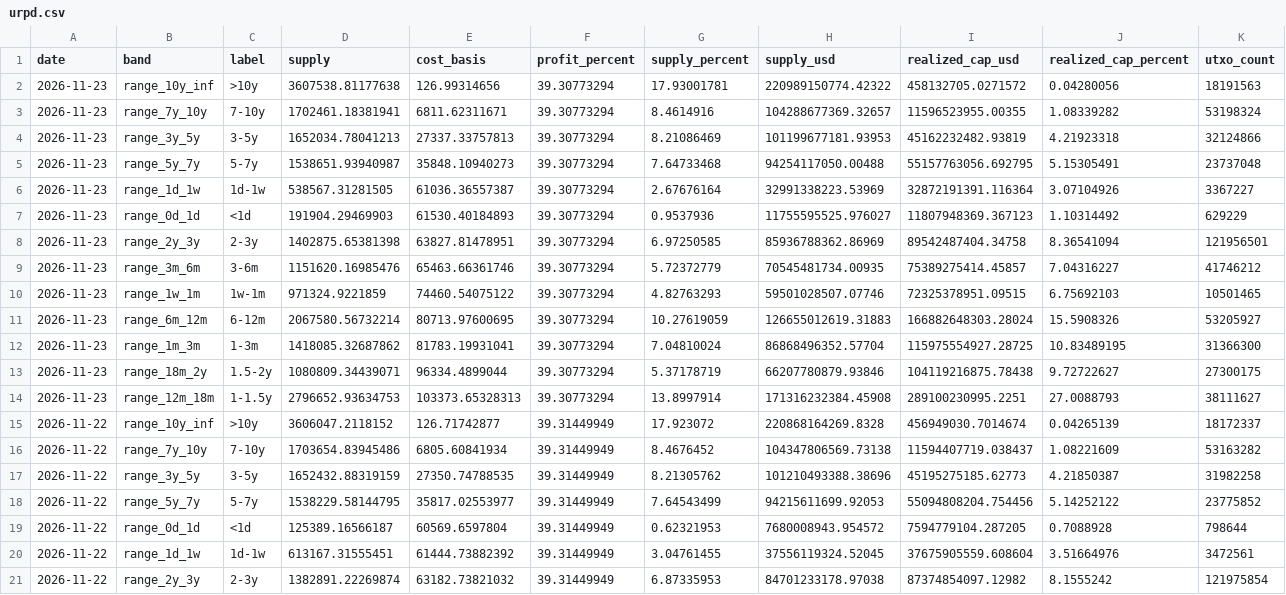
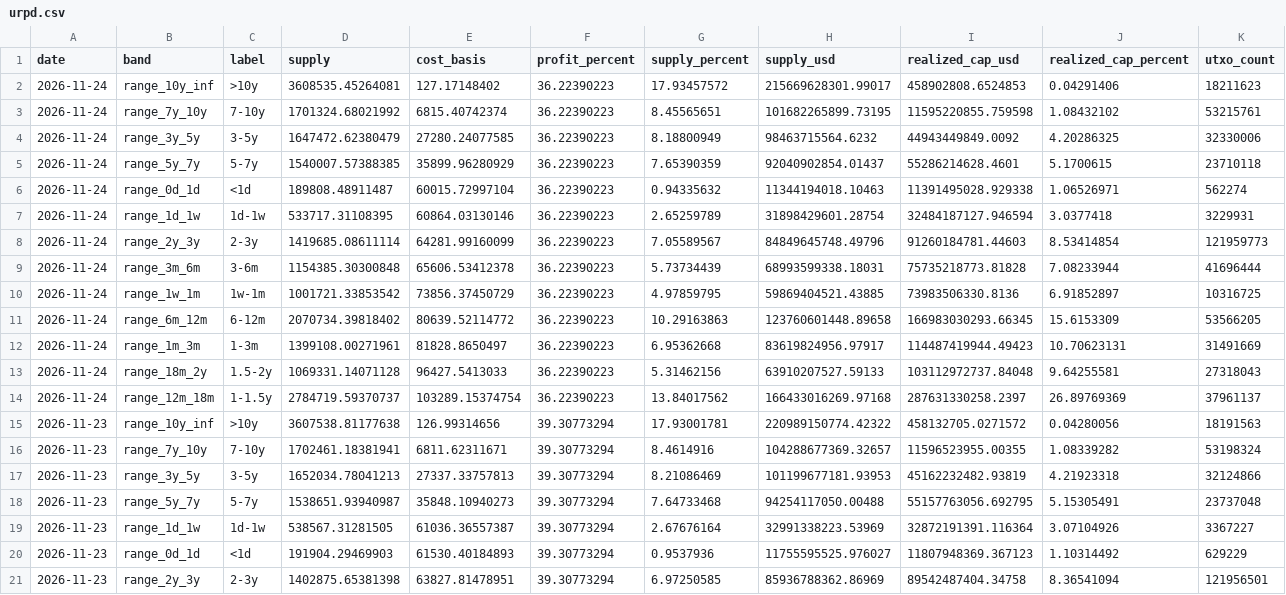
Before and after one commit to hhysteric/btc-signal-pro, a CSV file: data/urpd.csv, drawn as a sheet; only a part is shown; the shorter side is filled out with more unchanged rows; the diff names each change by its address in the sheet, - before the commit and + after, or states it on an @@ line.

```diff
--- a/data/urpd.csv
+++ b/data/urpd.csv
+row 2: 2026-11-24 | range_10y_inf | >10y | 3608535.45264081 | 127.17148402 | 36.22390223 | 17.93457572 | 215669628301.99017 | 458902808.6524853 | 0.04291406 | 18211623
+row 3: 2026-11-24 | range_7y_10y | 7-10y | 1701324.68021992 | 6815.40742374 | 36.22390223 | 8.45565651 | 101682265899.73195 | 11595220855.759598 | 1.08432102 | 53215761
+row 4: 2026-11-24 | range_3y_5y | 3-5y | 1647472.62380479 | 27280.24077585 | 36.22390223 | 8.18800949 | 98463715564.6232 | 44943449849.0092 | 4.20286325 | 32330006
+row 5: 2026-11-24 | range_5y_7y | 5-7y | 1540007.57388385 | 35899.96280929 | 36.22390223 | 7.65390359 | 92040902854.01437 | 55286214628.4601 | 5.1700615 | 23710118
+row 6: 2026-11-24 | range_0d_1d | <1d | 189808.48911487 | 60015.72997104 | 36.22390223 | 0.94335632 | 11344194018.10463 | 11391495028.929338 | 1.06526971 | 562274
+row 7: 2026-11-24 | range_1d_1w | 1d-1w | 533717.31108395 | 60864.03130146 | 36.22390223 | 2.65259789 | 31898429601.28754 | 32484187127.946594 | 3.0377418 | 3229931
+row 8: 2026-11-24 | range_2y_3y | 2-3y | 1419685.08611114 | 64281.99160099 | 36.22390223 | 7.05589567 | 84849645748.49796 | 91260184781.44603 | 8.53414854 | 121959773
+row 9: 2026-11-24 | range_3m_6m | 3-6m | 1154385.30300848 | 65606.53412378 | 36.22390223 | 5.73734439 | 68993599338.18031 | 75735218773.81828 | 7.08233944 | 41696444
+row 10: 2026-11-24 | range_1w_1m | 1w-1m | 1001721.33853542 | 73856.37450729 | 36.22390223 | 4.97859795 | 59869404521.43885 | 73983506330.8136 | 6.91852897 | 10316725
+row 11: 2026-11-24 | range_6m_12m | 6-12m | 2070734.39818402 | 80639.52114772 | 36.22390223 | 10.29163863 | 123760601448.89658 | 166983030293.66345 | 15.6153309 | 53566205
+row 12: 2026-11-24 | range_1m_3m | 1-3m | 1399108.00271961 | 81828.8650497 | 36.22390223 | 6.95362668 | 83619824956.97917 | 114487419944.49423 | 10.70623131 | 31491669
+row 13: 2026-11-24 | range_18m_2y | 1.5-2y | 1069331.14071128 | 96427.5413033 | 36.22390223 | 5.31462156 | 63910207527.59133 | 103112972737.84048 | 9.64255581 | 27318043
+row 14: 2026-11-24 | range_12m_18m | 1-1.5y | 2784719.59370737 | 103289.15374754 | 36.22390223 | 13.84017562 | 166433016269.97168 | 287631330258.2397 | 26.89769369 | 37961137
```
Also changed, not shown: data/btc_aapl.csv, data/etf_flow.csv, 13 other files.
